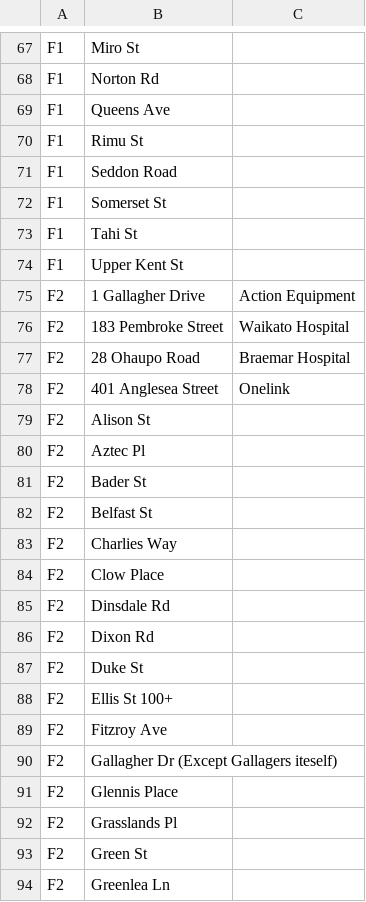
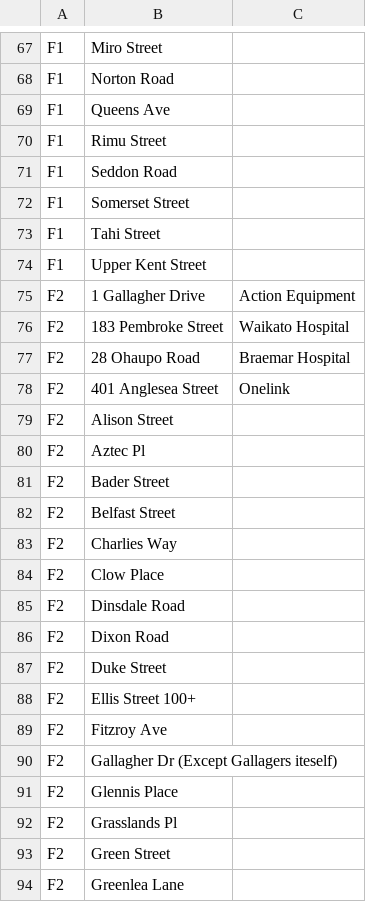
Before and after one commit to b3rrics/Mainfreightlocations, a CSV file: data.csv, drawn as a sheet; only a part is shown, gaps mark what is left out; the diff covers the shown part only; the diff names each change by its address in the sheet, - before the commit and + after, or states it on an @@ line.

```diff
--- a/data.csv
+++ b/data.csv
-B67: Miro St
+B67: Miro Street
-B68: Norton Rd
+B68: Norton Road
-B70: Rimu St
+B70: Rimu Street
-B72: Somerset St
+B72: Somerset Street
-B73: Tahi St
+B73: Tahi Street
-B74: Upper Kent St
+B74: Upper Kent Street
-B79: Alison St
+B79: Alison Street
-B81: Bader St
+B81: Bader Street
-B82: Belfast St
+B82: Belfast Street
-B85: Dinsdale Rd
+B85: Dinsdale Road
-B86: Dixon Rd
+B86: Dixon Road
-B87: Duke St
+B87: Duke Street
-B88: Ellis St 100+
+B88: Ellis Street 100+
-B93: Green St
+B93: Green Street
-B94: Greenlea Ln
+B94: Greenlea Lane
```
Also changed, not shown: 62 edited cells elsewhere in this file.
